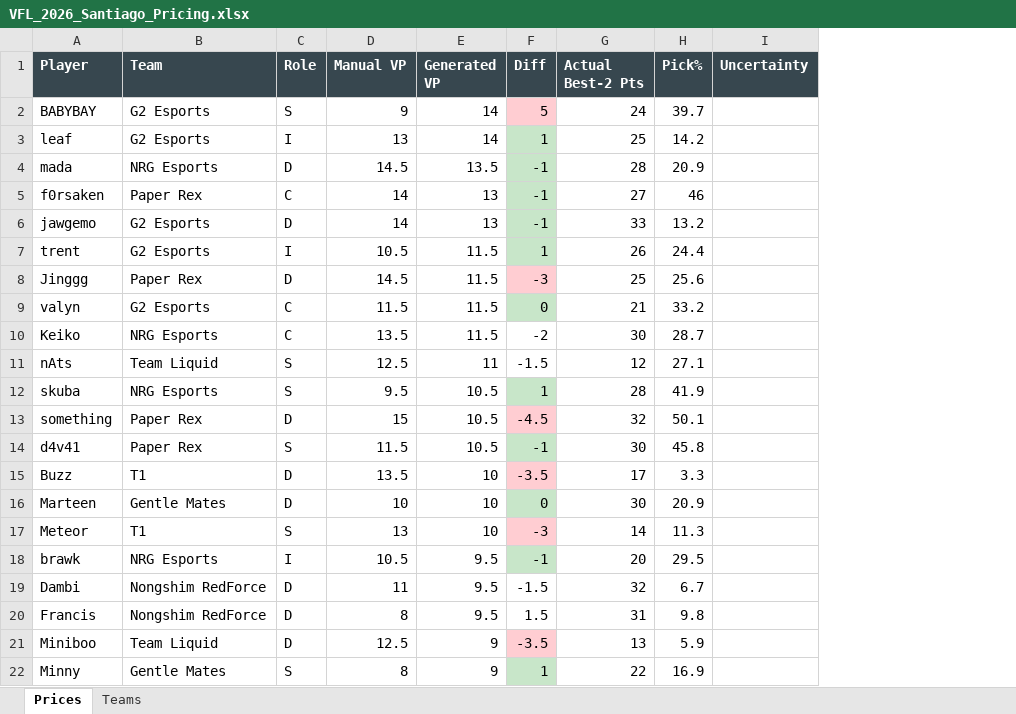
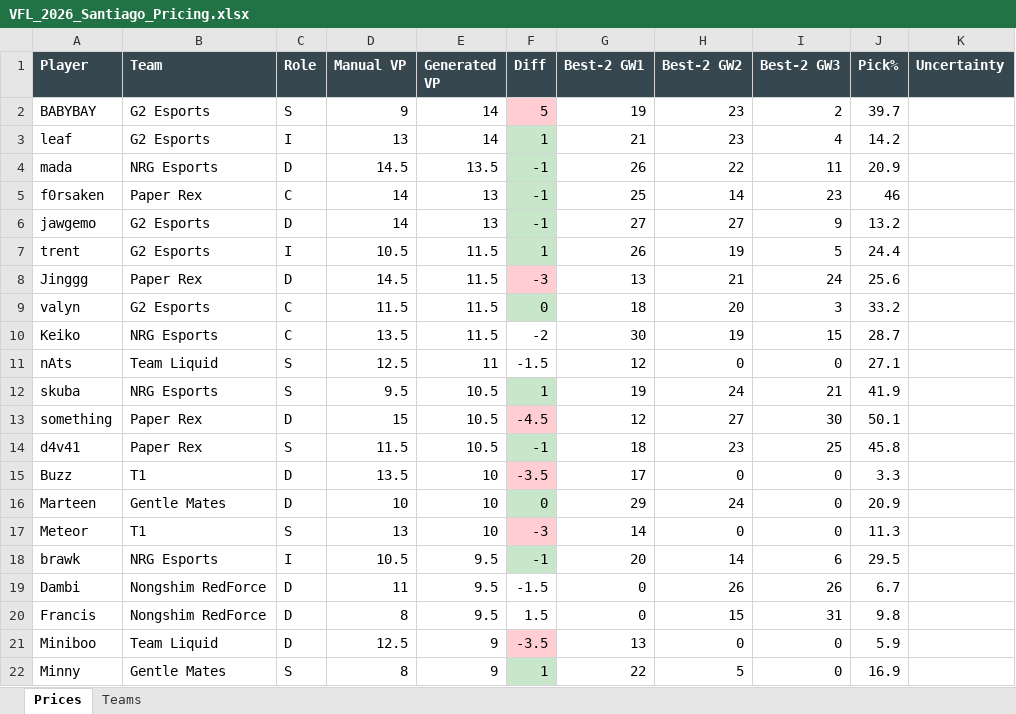
Before and after one commit to frostyypanda/VFL-pricing-Algorithms, an Excel workbook: VFL_2026_Santiago_Pricing.xlsx, sheet Prices, drawn as a sheet; only a part is shown; values as stored, in another font and other column widths than the file's, no borders; the diff covers the shown part only; the diff names each change by its address in the sheet, - before the commit and + after, or states it on an @@ line.

```diff
--- a/VFL_2026_Santiago_Pricing.xlsx (sheet Prices)
+++ b/VFL_2026_Santiago_Pricing.xlsx (sheet Prices)
+column H (Best-2 GW2), rows 2-22: 23 | 23 | 22 | 14 | 27 | 19 | 21 | 20 | 19 | 0 | 24 | 27 | 23 | 0 | 24 | 0 | 14 | 26 | 15 | 0 | 5
+column I (Best-2 GW3), rows 2-22: 2 | 4 | 11 | 23 | 9 | 5 | 24 | 3 | 15 | 0 | 21 | 30 | 25 | 0 | 0 | 0 | 6 | 26 | 31 | 0 | 0
-G1: Actual Best-2 Pts
+G1: Best-2 GW1
-G2 (Best-2 GW1): 24
+G2 (Best-2 GW1): 19
-G3 (Best-2 GW1): 25
+G3 (Best-2 GW1): 21
-G4 (Best-2 GW1): 28
+G4 (Best-2 GW1): 26
-G5 (Best-2 GW1): 27
+G5 (Best-2 GW1): 25
-G6 (Best-2 GW1): 33
+G6 (Best-2 GW1): 27
-G8 (Best-2 GW1): 25
+G8 (Best-2 GW1): 13
-G9 (Best-2 GW1): 21
+G9 (Best-2 GW1): 18
-G12 (Best-2 GW1): 28
+G12 (Best-2 GW1): 19
-G13 (Best-2 GW1): 32
+G13 (Best-2 GW1): 12
-G14 (Best-2 GW1): 30
+G14 (Best-2 GW1): 18
-G16 (Best-2 GW1): 30
+G16 (Best-2 GW1): 29
-G19 (Best-2 GW1): 32
+G19 (Best-2 GW1): 0
-G20 (Best-2 GW1): 31
+G20 (Best-2 GW1): 0
```
Also changed, not shown: 20 edited cells elsewhere in this sheet, sheet Teams, VFL_2026_Kickoff_Pricing.xlsx, 1 other file.
